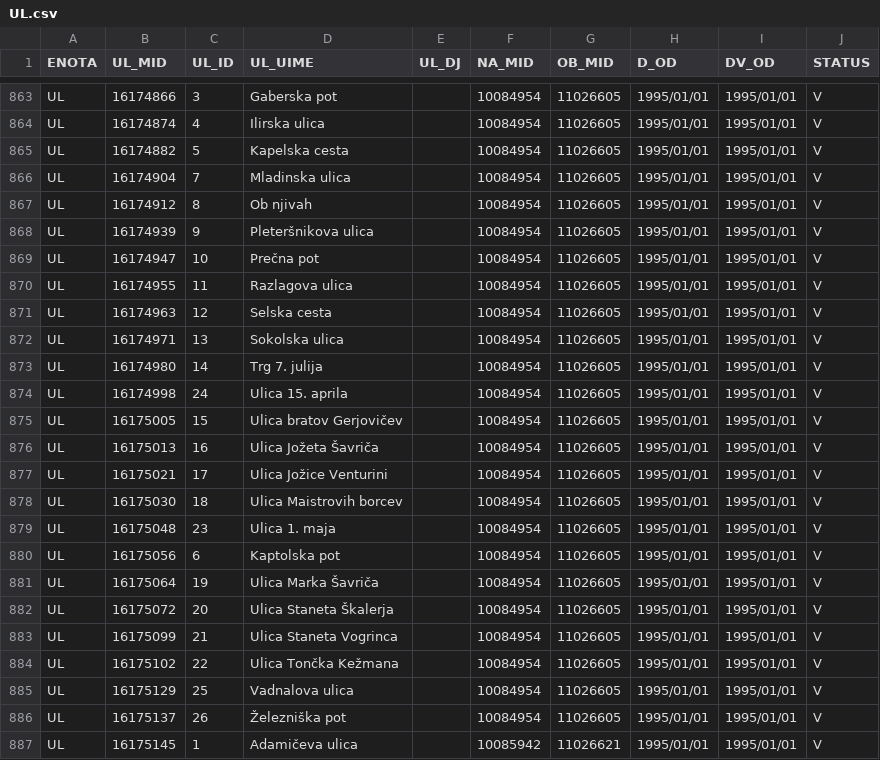
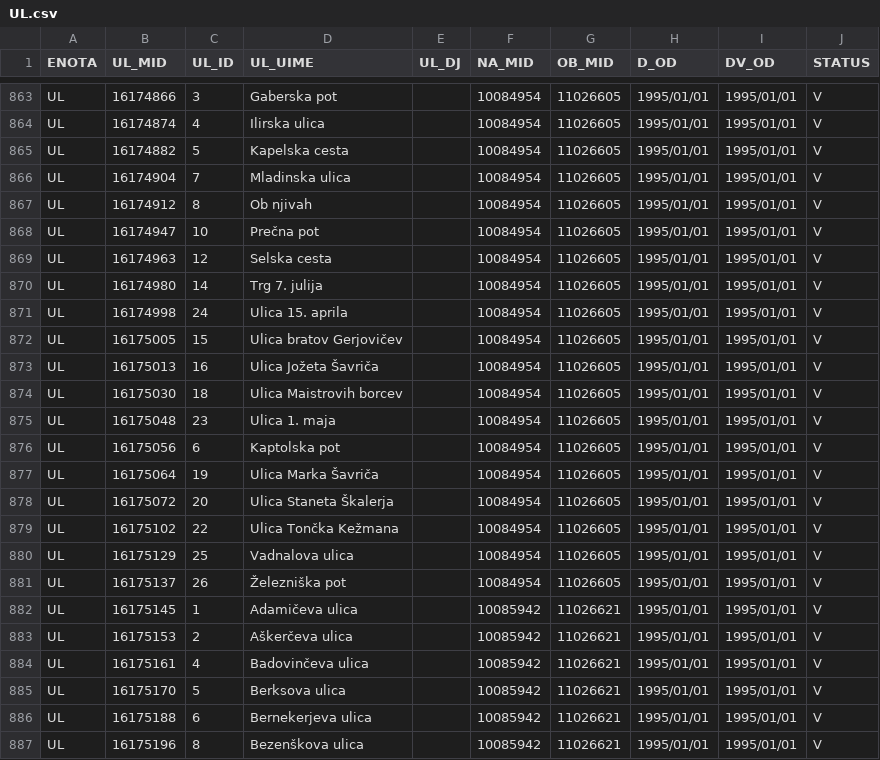
Before and after one commit to stefanb/gurs-rpe, a CSV file: data/UL.csv, drawn as a sheet; only a part is shown, gaps mark what is left out; the shorter side is filled out with more unchanged rows.

```diff
--- a/data/UL.csv
+++ b/data/UL.csv
@@ -867,7 +867,4 @@ UL,16174904,7,Mladinska ulica,,10084954,11026605,1995/01/01,1995/01/01,V
 UL,16174912,8,Ob njivah,,10084954,11026605,1995/01/01,1995/01/01,V
-UL,16174939,9,Pleteršnikova ulica,,10084954,11026605,1995/01/01,1995/01/01,V
 UL,16174947,10,Prečna pot,,10084954,11026605,1995/01/01,1995/01/01,V
-UL,16174955,11,Razlagova ulica,,10084954,11026605,1995/01/01,1995/01/01,V
 UL,16174963,12,Selska cesta,,10084954,11026605,1995/01/01,1995/01/01,V
-UL,16174971,13,Sokolska ulica,,10084954,11026605,1995/01/01,1995/01/01,V
 UL,16174980,14,Trg 7. julija,,10084954,11026605,1995/01/01,1995/01/01,V
@@ -876,3 +873,2 @@ UL,16175005,15,Ulica bratov Gerjovičev,,10084954,11026605,1995/01/01,1995/01/01
 UL,16175013,16,Ulica Jožeta Šavriča,,10084954,11026605,1995/01/01,1995/01/01,V
-UL,16175021,17,Ulica Jožice Venturini,,10084954,11026605,1995/01/01,1995/01/01,V
 UL,16175030,18,Ulica Maistrovih borcev,,10084954,11026605,1995/01/01,1995/01/01,V
@@ -882,3 +878,2 @@ UL,16175064,19,Ulica Marka Šavriča,,10084954,11026605,1995/01/01,1995/01/01,V
 UL,16175072,20,Ulica Staneta Škalerja,,10084954,11026605,1995/01/01,1995/01/01,V
-UL,16175099,21,Ulica Staneta Vogrinca,,10084954,11026605,1995/01/01,1995/01/01,V
 UL,16175102,22,Ulica Tončka Kežmana,,10084954,11026605,1995/01/01,1995/01/01,V
```
Also changed, not shown: 2 other files.
